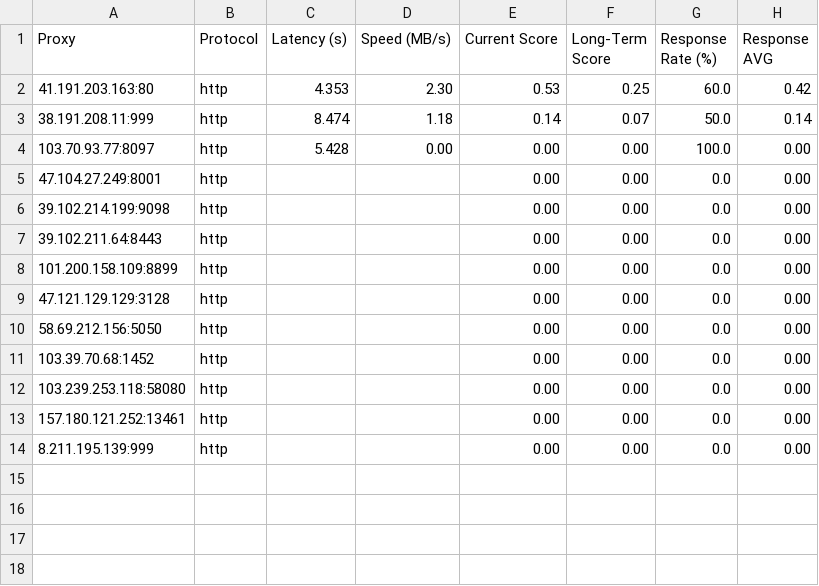
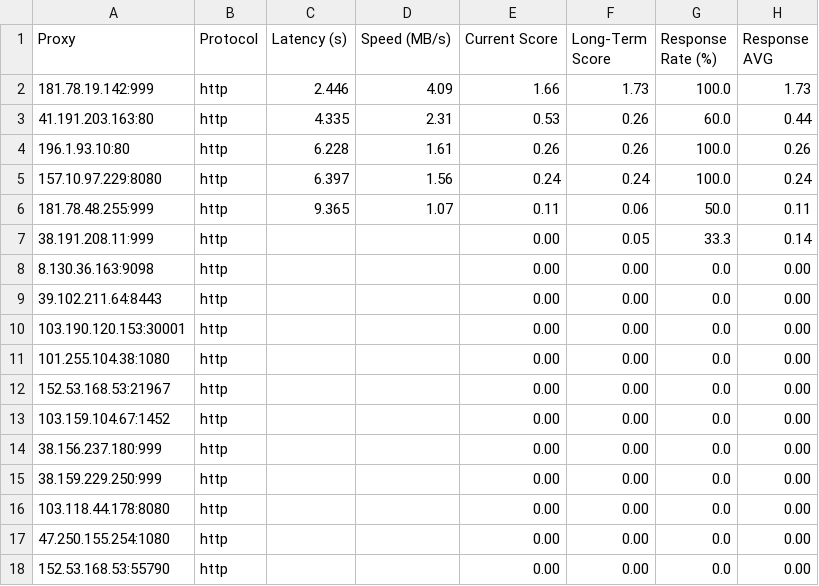
Before and after one commit to MuRongPIG/Proxy-Master, a CSV file: Output/proxy_benchmark_results.csv, drawn as a sheet.

```diff
--- a/Output/proxy_benchmark_results.csv
+++ b/Output/proxy_benchmark_results.csv
@@ -1,14 +1,18 @@
 Proxy,Protocol,Latency (s),Speed (MB/s),Current Score,Long-Term Score,Response Rate (%),Response AVG
-41.191.203.163:80,http,4.353,2.30,0.53,0.25,60.0,0.42
-38.191.208.11:999,http,8.474,1.18,0.14,0.07,50.0,0.14
-103.70.93.77:8097,http,5.428,0.00,0.00,0.00,100.0,0.00
-47.104.27.249:8001,http,,,0.00,0.00,0.0,0.00
-39.102.214.199:9098,http,,,0.00,0.00,0.0,0.00
+181.78.19.142:999,http,2.446,4.09,1.66,1.73,100.0,1.73
+41.191.203.163:80,http,4.335,2.31,0.53,0.26,60.0,0.44
+196.1.93.10:80,http,6.228,1.61,0.26,0.26,100.0,0.26
+157.10.97.229:8080,http,6.397,1.56,0.24,0.24,100.0,0.24
+181.78.48.255:999,http,9.365,1.07,0.11,0.06,50.0,0.11
+38.191.208.11:999,http,,,0.00,0.05,33.3,0.14
+8.130.36.163:9098,http,,,0.00,0.00,0.0,0.00
 39.102.211.64:8443,http,,,0.00,0.00,0.0,0.00
-101.200.158.109:8899,http,,,0.00,0.00,0.0,0.00
-47.121.129.129:3128,http,,,0.00,0.00,0.0,0.00
-58.69.212.156:5050,http,,,0.00,0.00,0.0,0.00
-103.39.70.68:1452,http,,,0.00,0.00,0.0,0.00
-103.239.253.118:58080,http,,,0.00,0.00,0.0,0.00
-157.180.121.252:13461,http,,,0.00,0.00,0.0,0.00
-8.211.195.139:999,http,,,0.00,0.00,0.0,0.00
+103.190.120.153:30001,http,,,0.00,0.00,0.0,0.00
+101.255.104.38:1080,http,,,0.00,0.00,0.0,0.00
+152.53.168.53:21967,http,,,0.00,0.00,0.0,0.00
+103.159.104.67:1452,http,,,0.00,0.00,0.0,0.00
+38.156.237.180:999,http,,,0.00,0.00,0.0,0.00
+38.159.229.250:999,http,,,0.00,0.00,0.0,0.00
+103.118.44.178:8080,http,,,0.00,0.00,0.0,0.00
+47.250.155.254:1080,http,,,0.00,0.00,0.0,0.00
+152.53.168.53:55790,http,,,0.00,0.00,0.0,0.00
```
Also changed, not shown: Output/proxy_history.csv, 5 other files.
